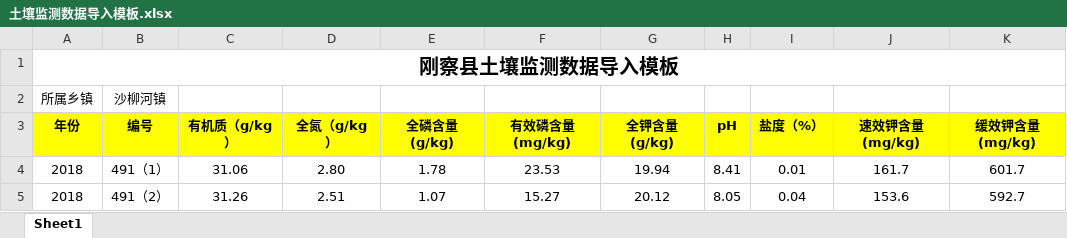
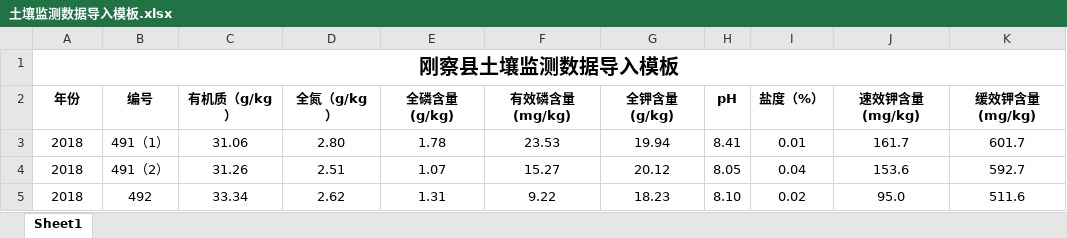
Before and after one commit to cuckoolll/AgriMonitor, an Excel workbook: AgriMonitor/src/main/resources/static/excel/土壤监测数据导入模板.xlsx, sheet Sheet1, drawn as a sheet; only a part is shown; the shorter side is filled out with more unchanged rows; values as stored, in another font and other column widths than the file's, no borders; removed rows and columns are numbered as before the commit, all else as after; the diff names each change by its address in the sheet, - before the commit and + after, or states it on an @@ line.

```diff
--- a/AgriMonitor/src/main/resources/static/excel/土壤监测数据导入模板.xlsx (sheet Sheet1)
+++ b/AgriMonitor/src/main/resources/static/excel/土壤监测数据导入模板.xlsx (sheet Sheet1)
-row 2: 所属乡镇 | 沙柳河镇
-A2:K2 fill: #FFFF00
+A2:K2 fill: none
```
Also changed, not shown: AgriMonitor/src/main/resources/static/excel/气候监测数据导入模板.xlsx, AgriMonitor/src/main/resources/static/excel/水质监测数据导入模板.xlsx, 27 other files.
